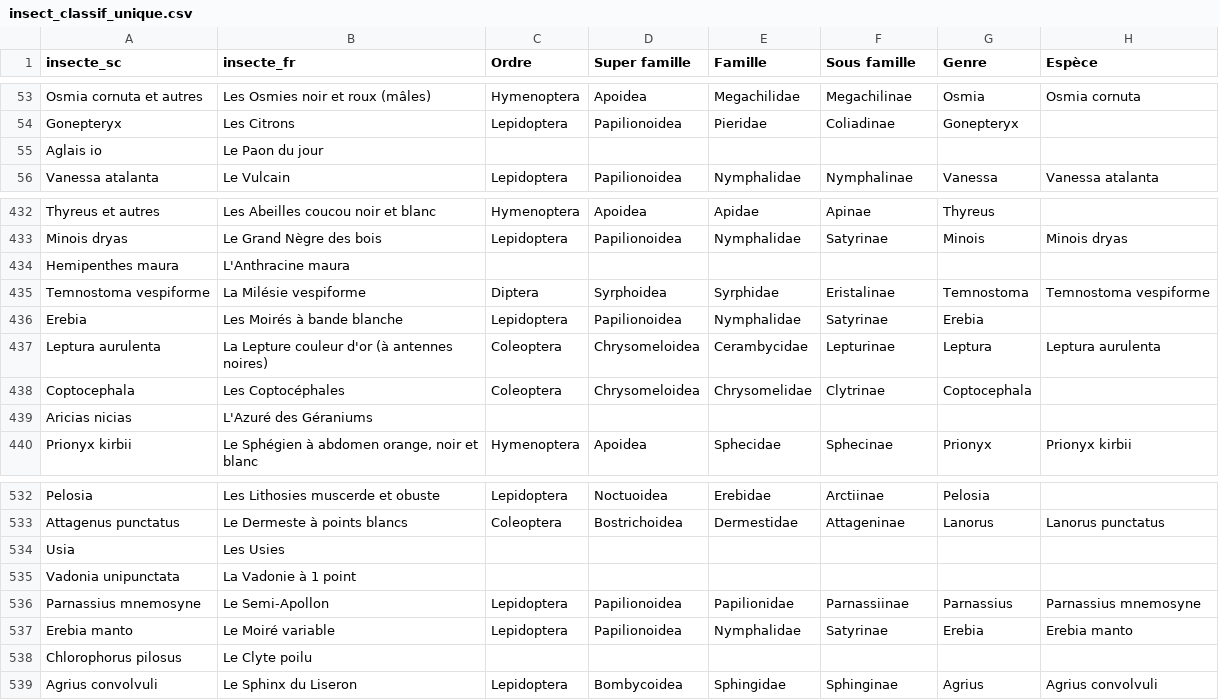
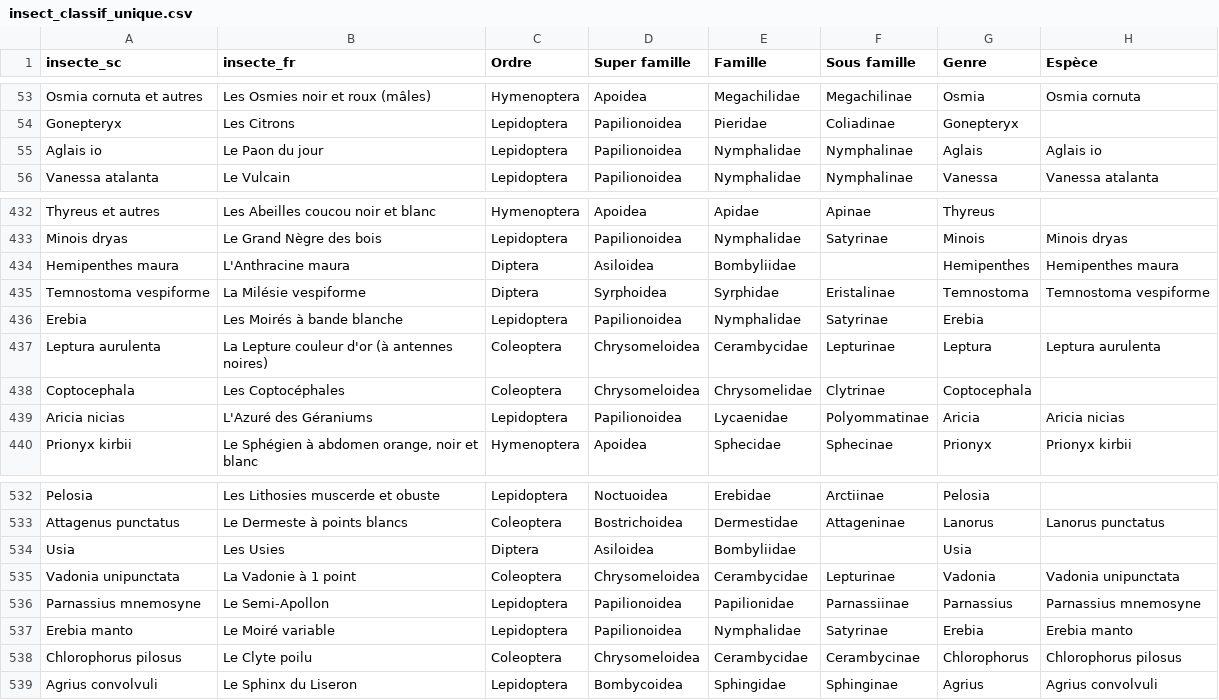
Before and after one commit to juldpnt/fil-rouge-pollinisateurs, a CSV file: data/insect/insect_classif_unique.csv, drawn as a sheet; only a part is shown, gaps mark what is left out; the diff covers the shown part only.

Commit message:
notebook classif insectes final

```diff
--- a/data/insect/insect_classif_unique.csv
+++ b/data/insect/insect_classif_unique.csv
@@ -54,3 +54,3 @@ Osmia cornuta et autres,Les Osmies noir et roux (mâles),Hymenoptera,Apoidea,Meg
 Gonepteryx,Les Citrons,Lepidoptera,Papilionoidea,Pieridae,Coliadinae,Gonepteryx,
-Aglais io,Le Paon du jour,,,,,,
+Aglais io,Le Paon du jour,Lepidoptera,Papilionoidea,Nymphalidae,Nymphalinae,Aglais,Aglais io
 Vanessa atalanta,Le Vulcain,Lepidoptera,Papilionoidea,Nymphalidae,Nymphalinae,Vanessa,Vanessa atalanta
@@ -433,3 +433,3 @@ Thyreus et autres,Les Abeilles coucou noir et blanc,Hymenoptera,Apoidea,Apidae,A
 Minois dryas,Le Grand Nègre des bois,Lepidoptera,Papilionoidea,Nymphalidae,Satyrinae,Minois,Minois dryas
-Hemipenthes maura,L'Anthracine maura,,,,,,
+Hemipenthes maura,L'Anthracine maura,Diptera,Asiloidea,Bombyliidae,,Hemipenthes,Hemipenthes maura
 Temnostoma vespiforme,La Milésie vespiforme,Diptera,Syrphoidea,Syrphidae,Eristalinae,Temnostoma,Temnostoma vespiforme
@@ -438,3 +438,3 @@ Leptura aurulenta,La Lepture couleur d'or (à antennes noires),Coleoptera,Chryso
 Coptocephala,Les Coptocéphales,Coleoptera,Chrysomeloidea,Chrysomelidae,Clytrinae,Coptocephala,
-Aricias nicias,L'Azuré des Géraniums,,,,,,
+Aricia nicias,L'Azuré des Géraniums,Lepidoptera,Papilionoidea,Lycaenidae,Polyommatinae,Aricia,Aricia nicias
 Prionyx kirbii,"Le Sphégien à abdomen orange, noir et blanc",Hymenoptera,Apoidea,Sphecidae,Sphecinae,Prionyx,Prionyx kirbii
@@ -533,7 +533,7 @@ Pelosia,Les Lithosies muscerde et obuste,Lepidoptera,Noctuoidea,Erebidae,Arctiin
 Attagenus punctatus,Le Dermeste à points blancs,Coleoptera,Bostrichoidea,Dermestidae,Attageninae,Lanorus,Lanorus punctatus
-Usia,Les Usies,,,,,,
-Vadonia unipunctata,La Vadonie à 1 point,,,,,,
+Usia,Les Usies,Diptera,Asiloidea,Bombyliidae,,Usia,
+Vadonia unipunctata,La Vadonie à 1 point,Coleoptera,Chrysomeloidea,Cerambycidae,Lepturinae,Vadonia,Vadonia unipunctata
 Parnassius mnemosyne,Le Semi-Apollon,Lepidoptera,Papilionoidea,Papilionidae,Parnassiinae,Parnassius,Parnassius mnemosyne
 Erebia manto,Le Moiré variable,Lepidoptera,Papilionoidea,Nymphalidae,Satyrinae,Erebia,Erebia manto
-Chlorophorus pilosus,Le Clyte poilu,,,,,,
+Chlorophorus pilosus,Le Clyte poilu,Coleoptera,Chrysomeloidea,Cerambycidae,Cerambycinae,Chlorophorus,Chlorophorus pilosus
 Agrius convolvuli,Le Sphinx du Liseron,Lepidoptera,Bombycoidea,Sphingidae,Sphinginae,Agrius,Agrius convolvuli
```
Also changed, not shown: 64 edited cells elsewhere in this file, data/insect/insect.csv, 3 other files.
